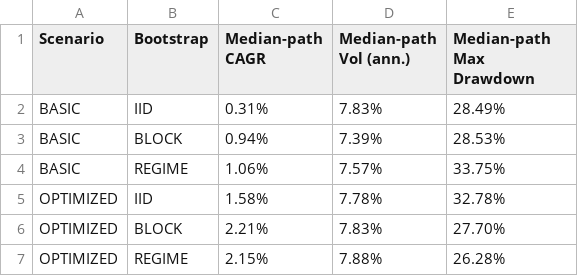
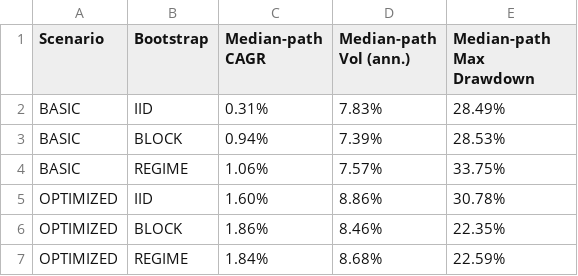
Before and after one commit to DeDe1026/portfolio-backtesting-tool, a CSV file: results/perf_basic_vs_optimized.csv, drawn as a sheet; removed rows and columns are numbered as before the commit, all else as after; the diff names each change by its address in the sheet, - before the commit and + after, or states it on an @@ line.

```diff
--- a/results/perf_basic_vs_optimized.csv
+++ b/results/perf_basic_vs_optimized.csv
-row 5: OPTIMIZED | IID | 1.58% | 7.78% | 32.78%
-row 6: OPTIMIZED | BLOCK | 2.21% | 7.83% | 27.70%
-row 7: OPTIMIZED | REGIME | 2.15% | 7.88% | 26.28%
+row 5: OPTIMIZED | IID | 1.60% | 8.86% | 30.78%
+row 6: OPTIMIZED | BLOCK | 1.86% | 8.46% | 22.35%
+row 7: OPTIMIZED | REGIME | 1.84% | 8.68% | 22.59%
```
Also changed, not shown: results/comp_basic_vs_optimized.csv, results/comp_basic_vs_optimized_raw.csv, 15 other files.
